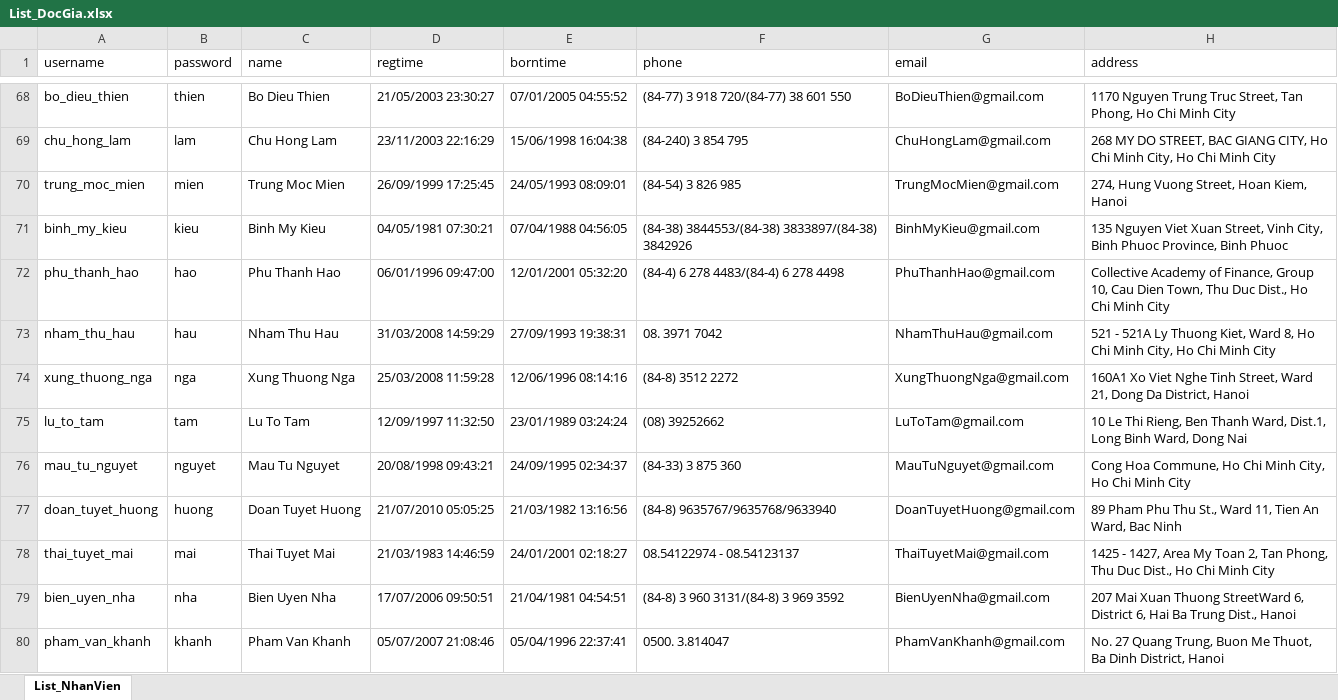
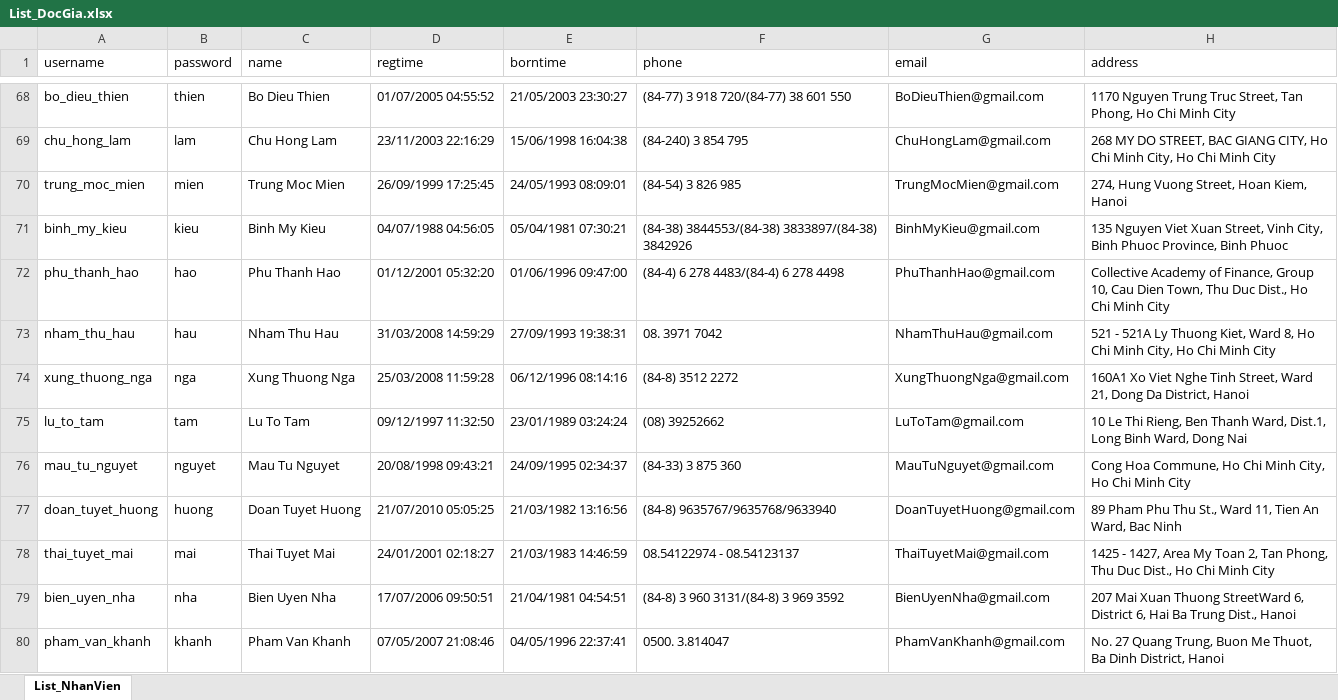
Before and after one commit to nguyenthanhhungdev/mini-library-manager, an Excel workbook: quanlythuvien/data/List_DocGia.xlsx, sheet List_NhanVien, drawn as a sheet; only a part is shown, gaps mark what is left out; values as stored, in another font and other column widths than the file's, no cell formats; the diff covers the shown part only; the diff names each change by its address in the sheet, - before the commit and + after, or states it on an @@ line.

```diff
--- a/quanlythuvien/data/List_DocGia.xlsx (sheet List_NhanVien)
+++ b/quanlythuvien/data/List_DocGia.xlsx (sheet List_NhanVien)
-D68 (regtime): 21/05/2003 23:30:27
+D68 (regtime): 01/07/2005 04:55:52
-E68 (borntime): 07/01/2005 04:55:52
+E68 (borntime): 21/05/2003 23:30:27
-D71 (regtime): 04/05/1981 07:30:21
+D71 (regtime): 04/07/1988 04:56:05
-E71 (borntime): 07/04/1988 04:56:05
+E71 (borntime): 05/04/1981 07:30:21
-D72 (regtime): 06/01/1996 09:47:00
+D72 (regtime): 01/12/2001 05:32:20
-E72 (borntime): 12/01/2001 05:32:20
+E72 (borntime): 01/06/1996 09:47:00
-E74 (borntime): 12/06/1996 08:14:16
+E74 (borntime): 06/12/1996 08:14:16
-D75 (regtime): 12/09/1997 11:32:50
+D75 (regtime): 09/12/1997 11:32:50
-D78 (regtime): 21/03/1983 14:46:59
+D78 (regtime): 24/01/2001 02:18:27
-E78 (borntime): 24/01/2001 02:18:27
+E78 (borntime): 21/03/1983 14:46:59
-D80 (regtime): 05/07/2007 21:08:46
+D80 (regtime): 07/05/2007 21:08:46
-E80 (borntime): 05/04/1996 22:37:41
+E80 (borntime): 04/05/1996 22:37:41
```
Also changed, not shown: 125 edited cells elsewhere in this sheet, cell formats, quanlythuvien/data/List_NhanVien.xlsx, 5 other files.
